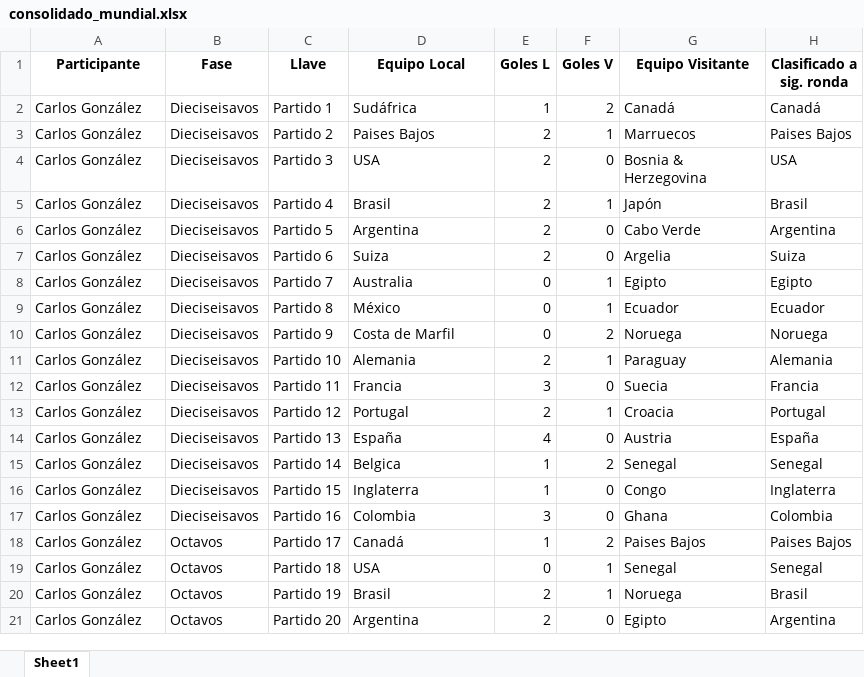
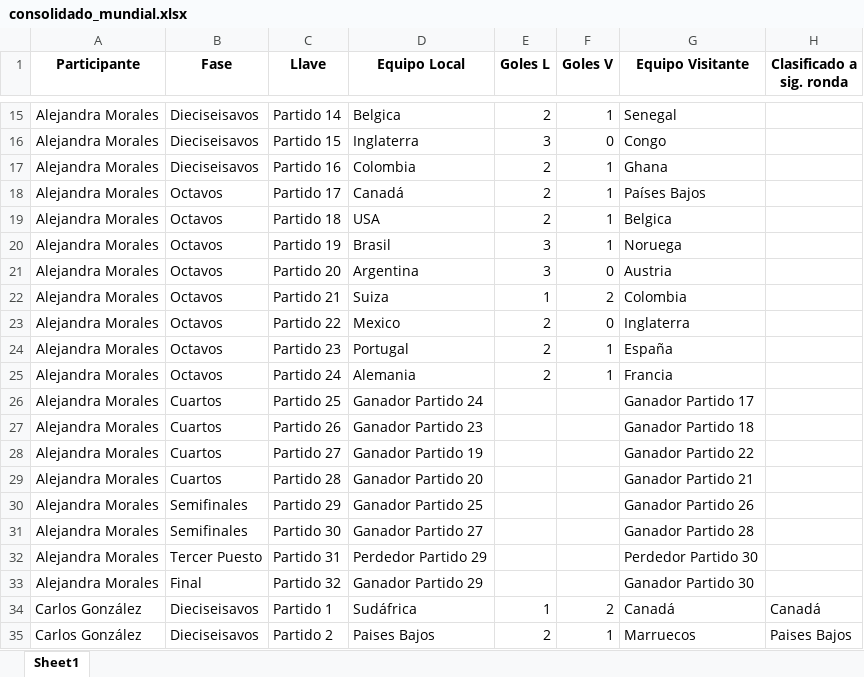
Before and after one commit to sdcastanedac/Polla_FM, an Excel workbook: consolidado_mundial.xlsx, sheet Sheet1, drawn as a sheet; only a part is shown, gaps mark what is left out; the shorter side is filled out with more unchanged rows; values as stored, in another font and other column widths than the file's, no borders; the diff covers the shown part only; the diff names each change by its address in the sheet, - before the commit and + after, or states it on an @@ line.

```diff
--- a/consolidado_mundial.xlsx (sheet Sheet1)
+++ b/consolidado_mundial.xlsx (sheet Sheet1)
+row 15: Alejandra Morales | Dieciseisavos | Partido 14 | Belgica | 2 | 1 | Senegal
+row 16: Alejandra Morales | Dieciseisavos | Partido 15 | Inglaterra | 3 | 0 | Congo
+row 17: Alejandra Morales | Dieciseisavos | Partido 16 | Colombia | 2 | 1 | Ghana
+row 18: Alejandra Morales | Octavos | Partido 17 | Canadá | 2 | 1 | Países Bajos
+row 19: Alejandra Morales | Octavos | Partido 18 | USA | 2 | 1 | Belgica
+row 20: Alejandra Morales | Octavos | Partido 19 | Brasil | 3 | 1 | Noruega
+row 21: Alejandra Morales | Octavos | Partido 20 | Argentina | 3 | 0 | Austria
+row 22: Alejandra Morales | Octavos | Partido 21 | Suiza | 1 | 2 | Colombia
+row 23: Alejandra Morales | Octavos | Partido 22 | Mexico | 2 | 0 | Inglaterra
+row 24: Alejandra Morales | Octavos | Partido 23 | Portugal | 2 | 1 | España
+row 25: Alejandra Morales | Octavos | Partido 24 | Alemania | 2 | 1 | Francia
+row 26: Alejandra Morales | Cuartos | Partido 25 | Ganador Partido 24 |  |  | Ganador Partido 17
+row 27: Alejandra Morales | Cuartos | Partido 26 | Ganador Partido 23 |  |  | Ganador Partido 18
+row 28: Alejandra Morales | Cuartos | Partido 27 | Ganador Partido 19 |  |  | Ganador Partido 22
+row 29: Alejandra Morales | Cuartos | Partido 28 | Ganador Partido 20 |  |  | Ganador Partido 21
+row 30: Alejandra Morales | Semifinales | Partido 29 | Ganador Partido 25 |  |  | Ganador Partido 26
+row 31: Alejandra Morales | Semifinales | Partido 30 | Ganador Partido 27 |  |  | Ganador Partido 28
+row 32: Alejandra Morales | Tercer Puesto | Partido 31 | Perdedor Partido 29 |  |  | Perdedor Partido 30
+row 33: Alejandra Morales | Final | Partido 32 | Ganador Partido 29 |  |  | Ganador Partido 30
```
Also changed, not shown: 45 added rows elsewhere in this sheet, Resultados_Reales_Eliminatorias.xlsx, 1 other file.
